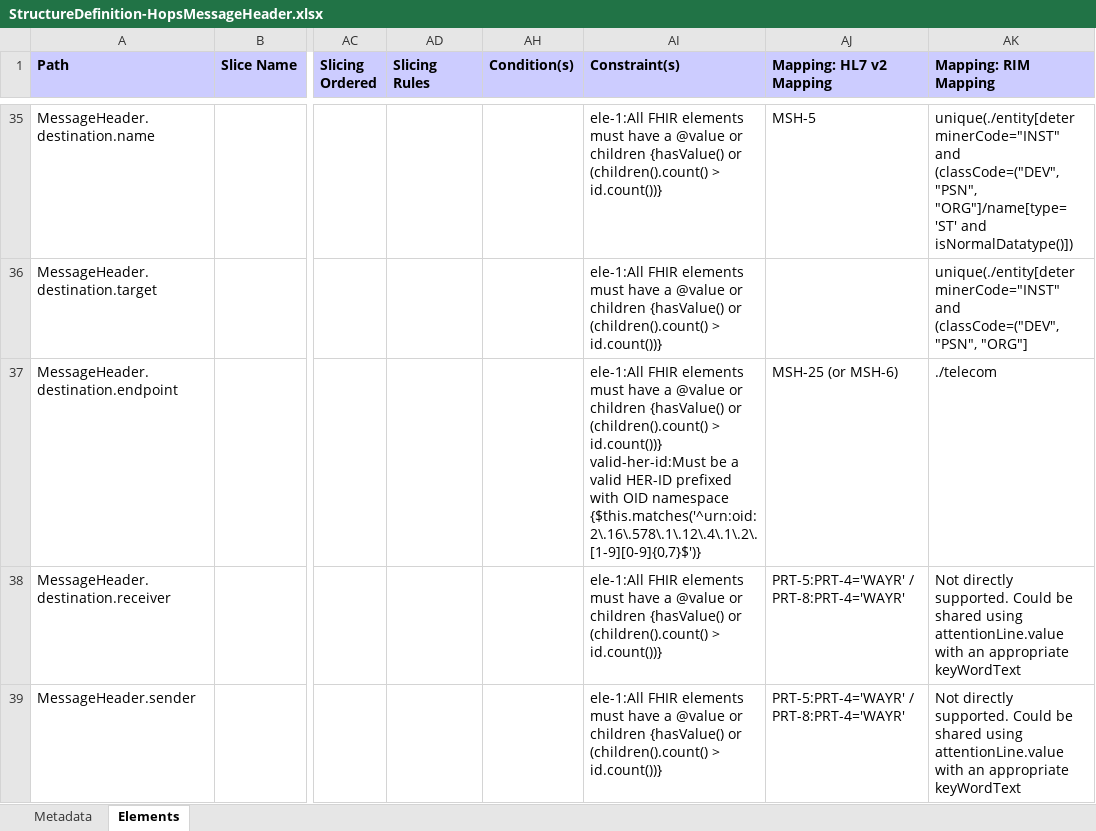
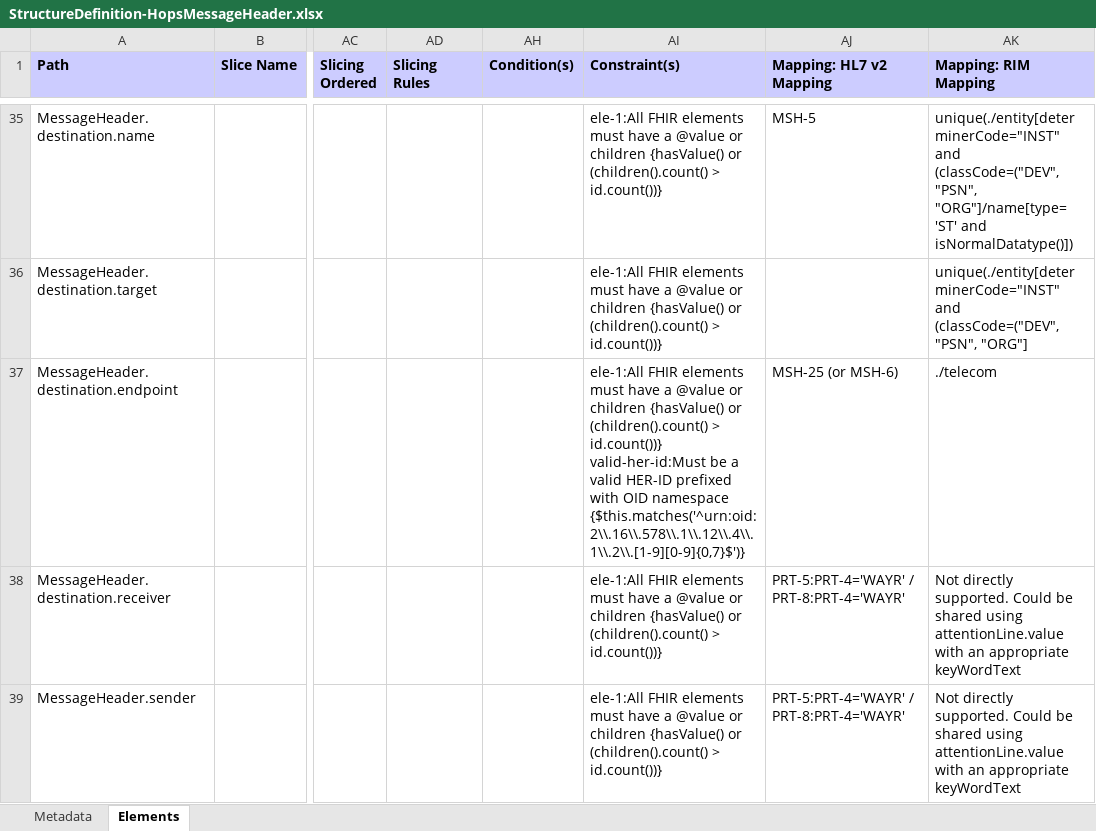
Before and after one commit to navikt/fhir, an Excel workbook: igs/MessagingCore/StructureDefinition-HopsMessageHeader.xlsx, sheet Elements, drawn as a sheet; only a part is shown, gaps mark what is left out; values as stored, in another font and other column widths than the file's, no borders; the diff names each change by its address in the sheet, - before the commit and + after, or states it on an @@ line.

```diff
--- a/igs/MessagingCore/StructureDefinition-HopsMessageHeader.xlsx (sheet Elements)
+++ b/igs/MessagingCore/StructureDefinition-HopsMessageHeader.xlsx (sheet Elements)
-AI37 (Constraint(s)): …OID namespace {$this.matches('^urn:oid:2\.16\.578\.1\.12\.4\.1\.2\.[1-9][0-9]{0,7}$')}
+AI37 (Constraint(s)): …OID namespace {$this.matches('^urn:oid:2\\.16\\.578\\.1\\.12\\.4\\.1\\.2\\.[1-9][0-9]{0,7}$')}
```
Also changed, not shown: sheet Metadata, igs/MessagingCore/StructureDefinition-HopsMessage.xlsx, 38 other files.
